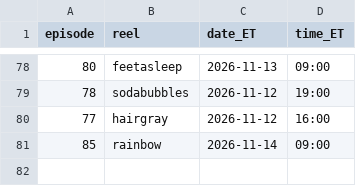
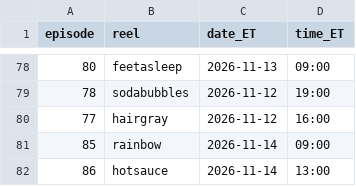
Before and after one commit to jiewei190-arch/reel-render, a CSV file: handoff/episodes.csv, drawn as a sheet; only a part is shown, gaps mark what is left out; the diff names each change by its address in the sheet, - before the commit and + after, or states it on an @@ line.

```diff
--- a/handoff/episodes.csv
+++ b/handoff/episodes.csv
+row 82: 86 | hotsauce | 2026-11-14 | 13:00
```
Also changed, not shown: handoff/schedule_batchN.csv, 19 other files.
